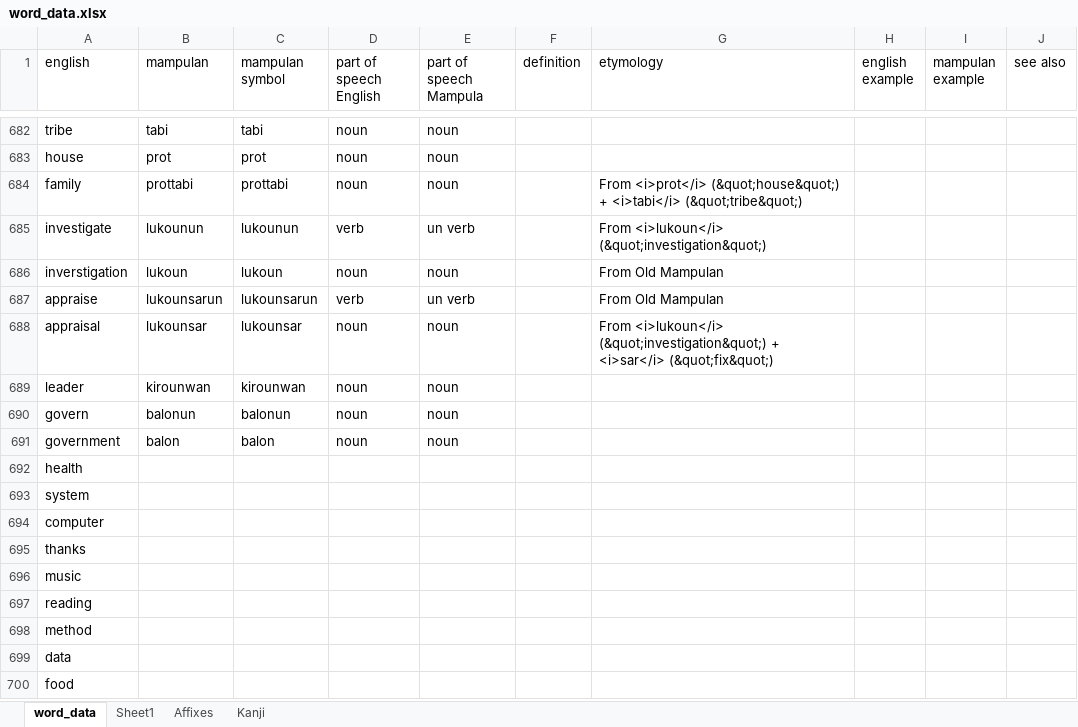
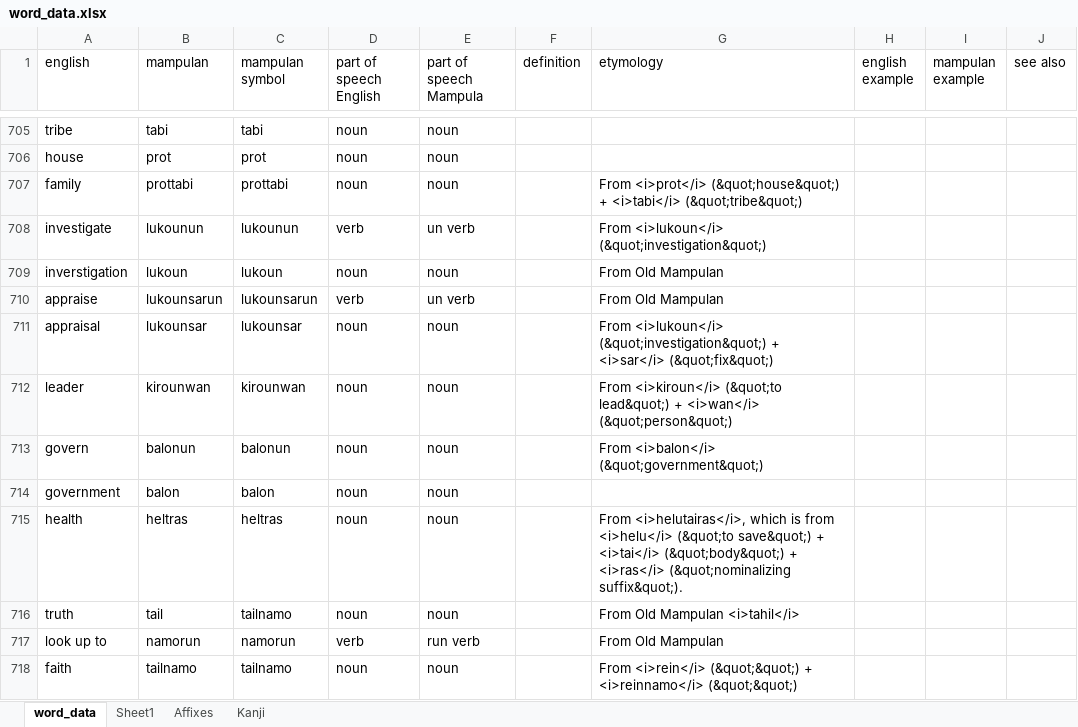
Before and after one commit to AlexAndPedro/alexandpedro.github.io, an Excel workbook: data/word_data.xlsx, sheet word_data, drawn as a sheet; only a part is shown, gaps mark what is left out; the shorter side is filled out with more unchanged rows; values as stored, in another font and other column widths than the file's, no borders; conditional formats not drawn; addresses are those after the commit; the diff covers the shown part only; the diff names each change by its address in the sheet, - before the commit and + after, or states it on an @@ line.

```diff
--- a/data/word_data.xlsx (sheet word_data)
+++ b/data/word_data.xlsx (sheet word_data)
-G712 (etymology): (empty)
+G712 (etymology): From <i>kiroun</i> (&quot;to lead&quot;) + <i>wan</i> (&quot;person&quot;)
-G713 (etymology): (empty)
+G713 (etymology): From <i>balon</i> (&quot;government&quot;)
-B715 (mampulan): (empty)
+B715 (mampulan): heltras
-C715 (mampulan symbol): (empty)
+C715 (mampulan symbol): heltras
-D715 (part of speech English): (empty)
+D715 (part of speech English): noun
-E715 (part of speech Mampula): (empty)
+E715 (part of speech Mampula): noun
-G715 (etymology): (empty)
+G715 (etymology): From <i>helutairas</i>, which is from <i>helu</i> (&quot;to save&quot;) + <i>tai</i> (&quot;body&quot;) + <i>ras</i> (&quot;nominalizing suffix&quot;).
+row 716: truth | tail | tailnamo | noun | noun |  | From Old Mampulan <i>tahil</i>
+row 717: look up to | namorun | namorun | verb | run verb |  | From Old Mampulan
+row 718: faith | tailnamo | tailnamo | noun | noun |  | From <i>rein</i> (&quot;&quot;) + <i>reinnamo</i> (&quot;&quot;)
```
Also changed, not shown: 29 added rows, 16 removed rows, 1 moved row and 52 edited cells elsewhere in this sheet, sheet Kanji, 2 other files.
